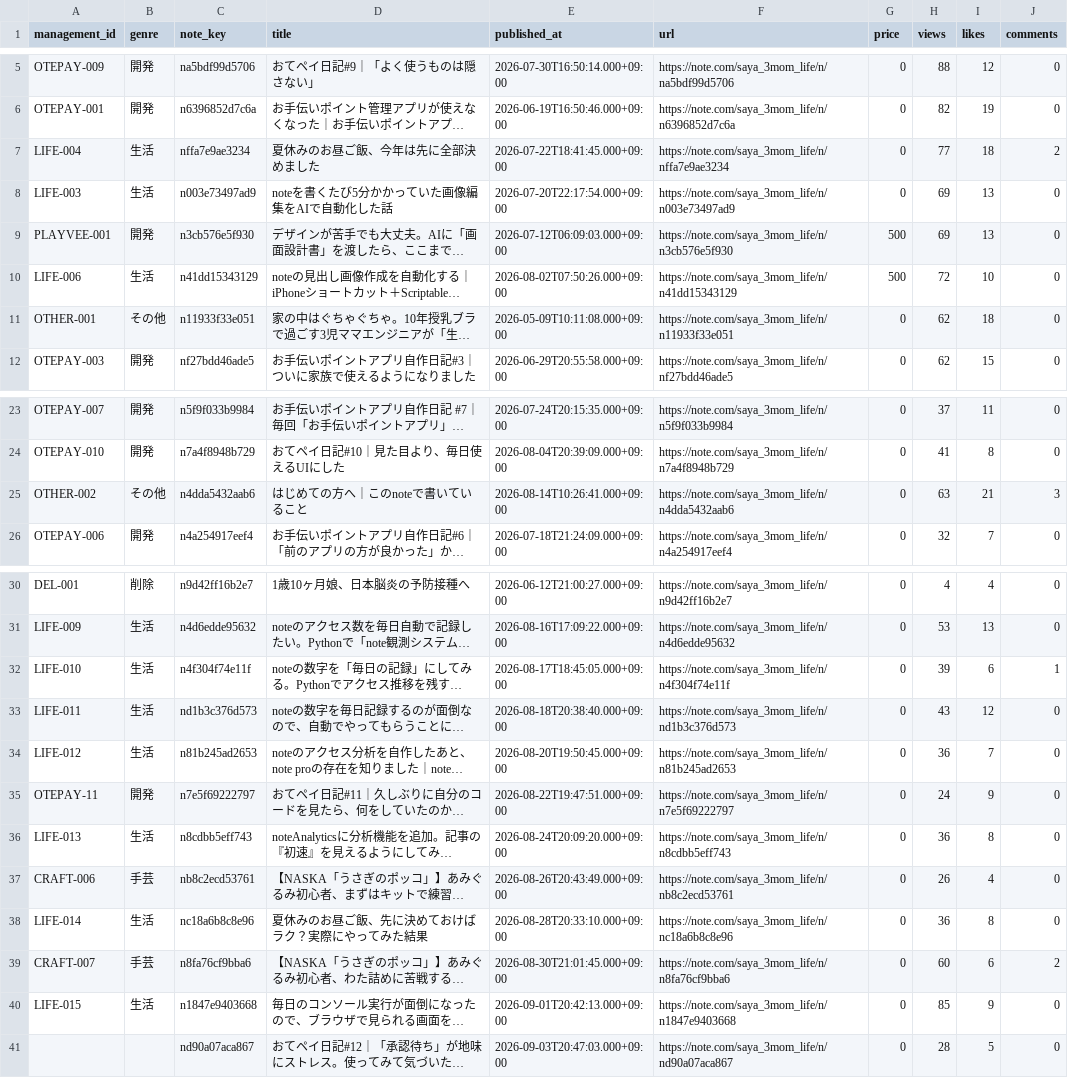
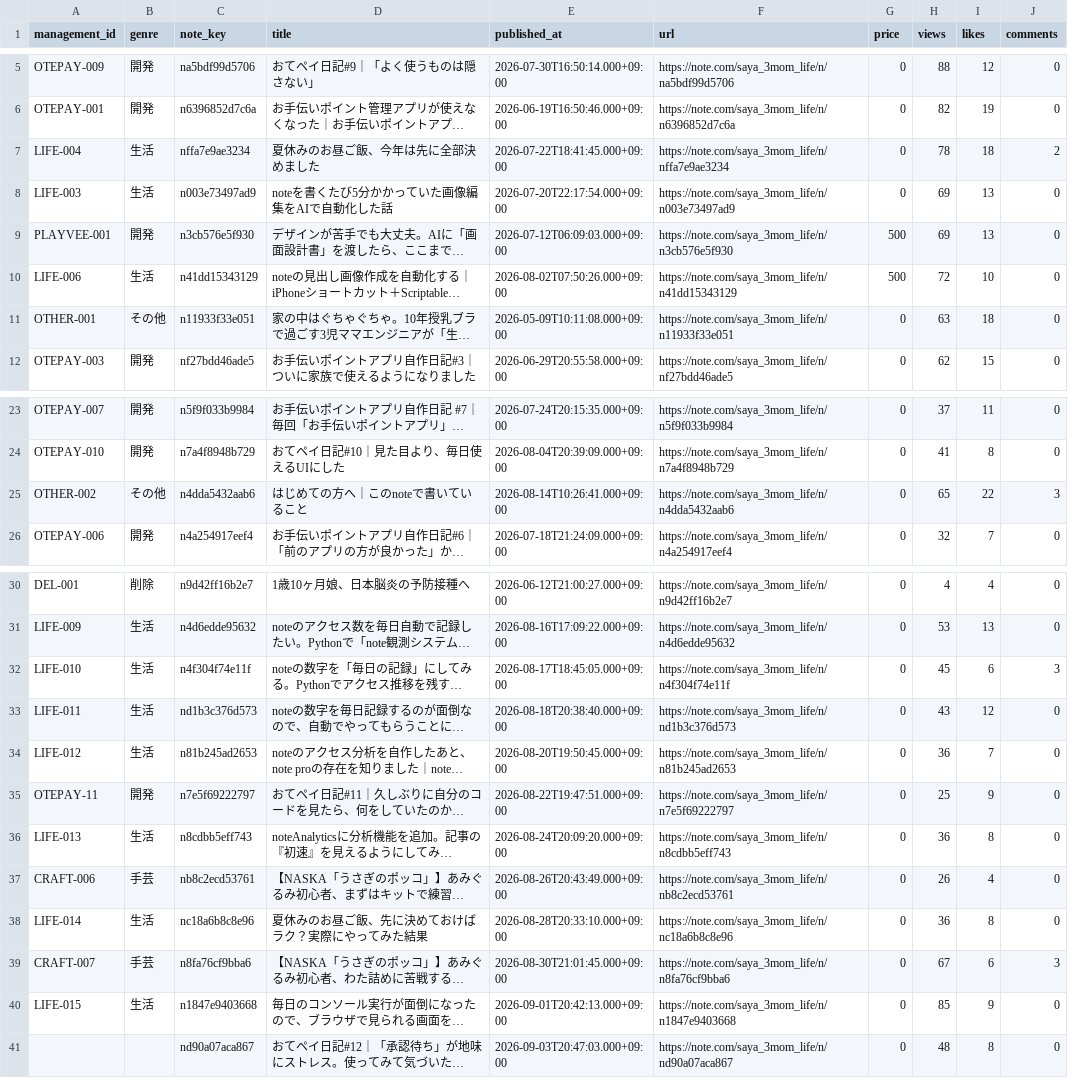
Before and after one commit to saya-3mom/note-analytics, a CSV file: articles.csv, drawn as a sheet; only a part is shown, gaps mark what is left out; long unchanged cells end in …; the diff names each change by its address in the sheet, - before the commit and + after, or states it on an @@ line.

```diff
--- a/articles.csv
+++ b/articles.csv
-H7 (views): 77
+H7 (views): 78
-H11 (views): 62
+H11 (views): 63
-H25 (views): 63
+H25 (views): 65
-I25 (likes): 21
+I25 (likes): 22
-H32 (views): 39
+H32 (views): 45
-J32 (comments): 1
+J32 (comments): 3
-H35 (views): 24
+H35 (views): 25
-H39 (views): 60
+H39 (views): 67
-J39 (comments): 2
+J39 (comments): 3
-H41 (views): 28
+H41 (views): 48
-I41 (likes): 5
+I41 (likes): 8
```
Also changed, not shown: observations.csv, 1 other file.
